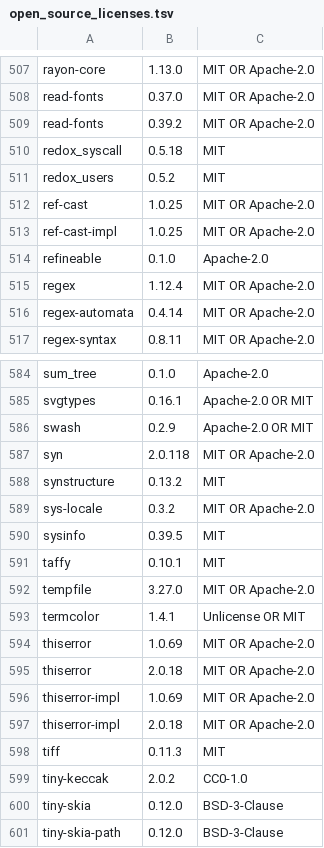
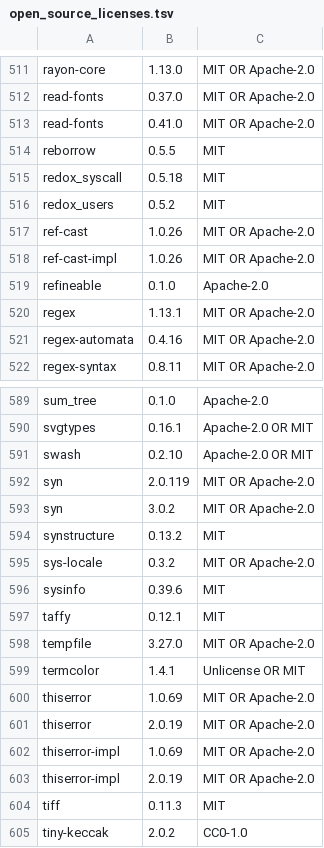
Before and after one commit to Auto-Explore/GitComet, a TSV file: crates/gitcomet-ui-gpui/assets/open_source_licenses.tsv, drawn as a sheet; only a part is shown, gaps mark what is left out; the shorter side is filled out with more unchanged rows; the diff covers the shown part only.

```diff
--- a/crates/gitcomet-ui-gpui/assets/open_source_licenses.tsv
+++ b/crates/gitcomet-ui-gpui/assets/open_source_licenses.tsv
@@ -508,10 +512,11 @@ rayon-core	1.13.0	MIT OR Apache-2.0
 read-fonts	0.37.0	MIT OR Apache-2.0
-read-fonts	0.39.2	MIT OR Apache-2.0
+read-fonts	0.41.0	MIT OR Apache-2.0
+reborrow	0.5.5	MIT
 redox_syscall	0.5.18	MIT
 redox_users	0.5.2	MIT
-ref-cast	1.0.25	MIT OR Apache-2.0
-ref-cast-impl	1.0.25	MIT OR Apache-2.0
+ref-cast	1.0.26	MIT OR Apache-2.0
+ref-cast-impl	1.0.26	MIT OR Apache-2.0
 refineable	0.1.0	Apache-2.0
-regex	1.12.4	MIT OR Apache-2.0
-regex-automata	0.4.14	MIT OR Apache-2.0
+regex	1.13.1	MIT OR Apache-2.0
+regex-automata	0.4.16	MIT OR Apache-2.0
 regex-syntax	0.8.11	MIT OR Apache-2.0
@@ -585,8 +590,9 @@ sum_tree	0.1.0	Apache-2.0
 svgtypes	0.16.1	Apache-2.0 OR MIT
-swash	0.2.9	Apache-2.0 OR MIT
-syn	2.0.118	MIT OR Apache-2.0
+swash	0.2.10	Apache-2.0 OR MIT
+syn	2.0.119	MIT OR Apache-2.0
+syn	3.0.2	MIT OR Apache-2.0
 synstructure	0.13.2	MIT
 sys-locale	0.3.2	MIT OR Apache-2.0
-sysinfo	0.39.5	MIT
-taffy	0.10.1	MIT
+sysinfo	0.39.6	MIT
+taffy	0.12.1	MIT
 tempfile	3.27.0	MIT OR Apache-2.0
@@ -594,5 +600,5 @@ termcolor	1.4.1	Unlicense OR MIT
 thiserror	1.0.69	MIT OR Apache-2.0
-thiserror	2.0.18	MIT OR Apache-2.0
+thiserror	2.0.19	MIT OR Apache-2.0
 thiserror-impl	1.0.69	MIT OR Apache-2.0
-thiserror-impl	2.0.18	MIT OR Apache-2.0
+thiserror-impl	2.0.19	MIT OR Apache-2.0
 tiff	0.11.3	MIT
```
Also changed, not shown: 7 added rows, 3 removed rows and 99 edited cells elsewhere in this file, 2 other files.
